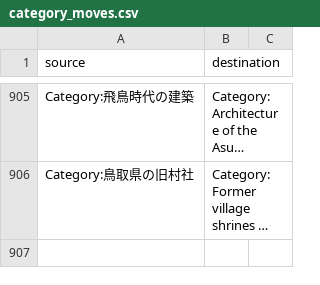
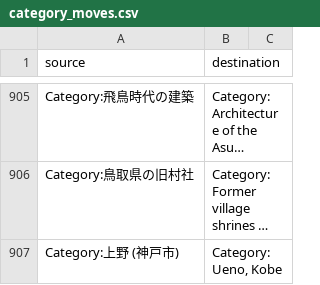
Before and after one commit to EmmaLeonhart/shintowiki-scripts, a CSV file: shinto_miraheze/category_moves.csv, drawn as a sheet; only a part is shown, gaps mark what is left out; long unchanged cells end in …; the diff names each change by its address in the sheet, - before the commit and + after, or states it on an @@ line.

```diff
--- a/shinto_miraheze/category_moves.csv
+++ b/shinto_miraheze/category_moves.csv
+row 907: Category:上野 (神戸市) | Category:Ueno, Kobe
```
Also changed, not shown: 6 other files.
